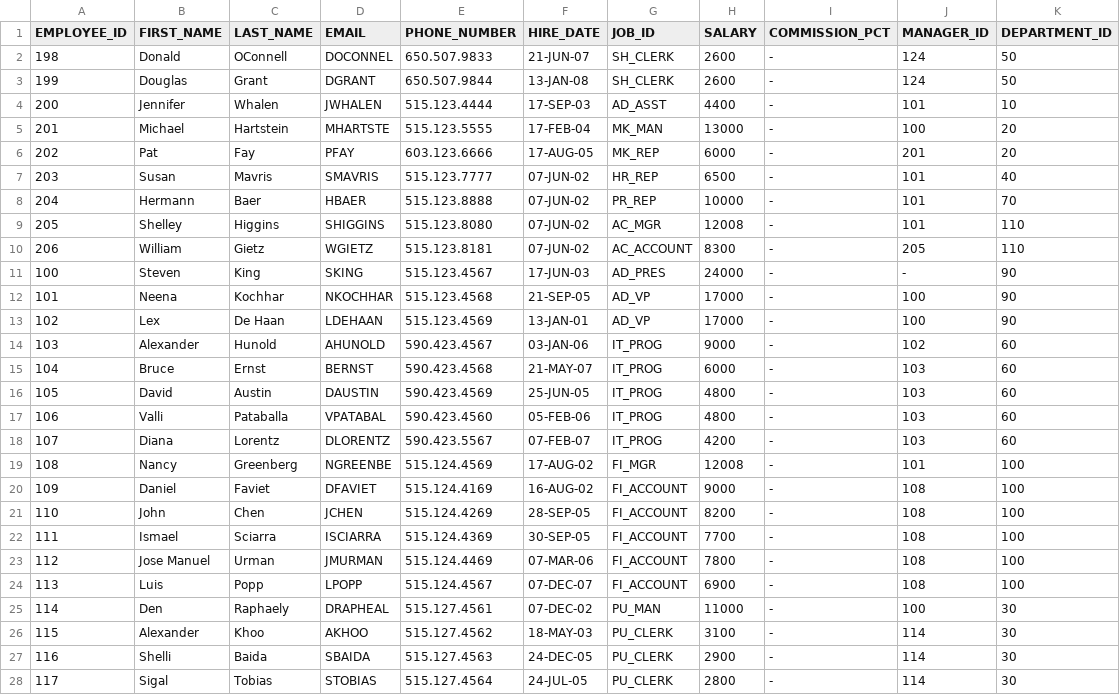
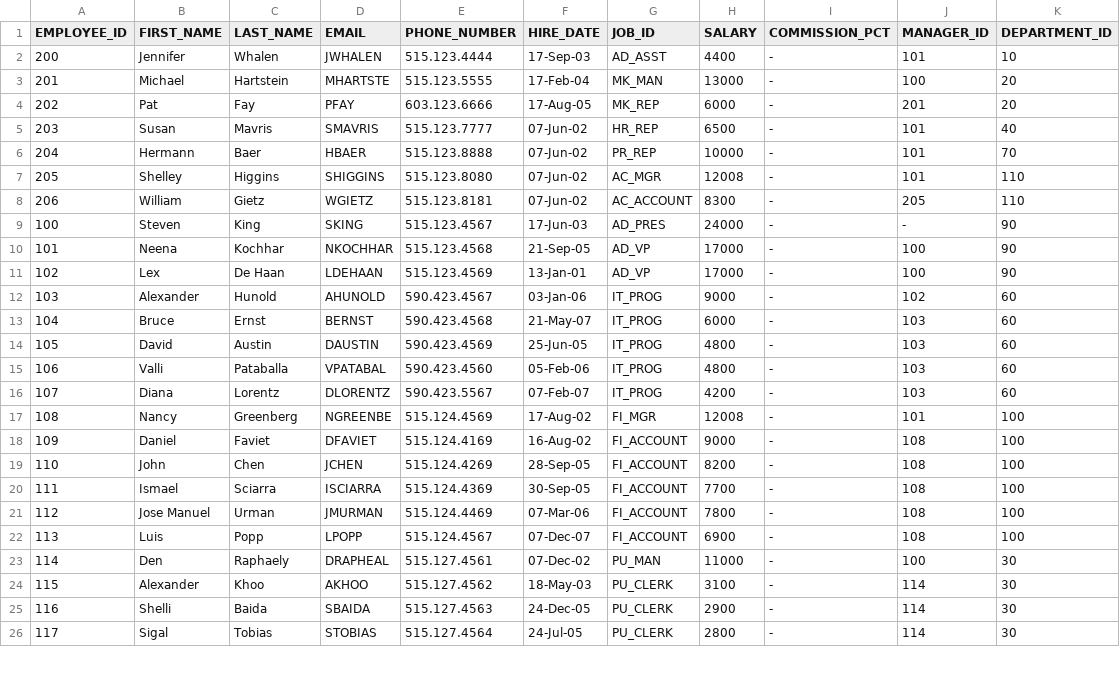
Before and after one commit to harishkumaranda/first_repository, a CSV file: employees.csv, drawn as a sheet; only a part is shown; the diff covers the shown part only.

Commit message:
adding latest changes in csv

```diff
--- a/employees.csv
+++ b/employees.csv
@@ -1,28 +1,26 @@
 EMPLOYEE_ID,FIRST_NAME,LAST_NAME,EMAIL,PHONE_NUMBER,HIRE_DATE,JOB_ID,SALARY,COMMISSION_PCT,MANAGER_ID,DEPARTMENT_ID
-198,Donald,OConnell,DOCONNEL,650.507.9833,21-JUN-07,SH_CLERK,2600, - ,124,50
-199,Douglas,Grant,DGRANT,650.507.9844,13-JAN-08,SH_CLERK,2600, - ,124,50
-200,Jennifer,Whalen,JWHALEN,515.123.4444,17-SEP-03,AD_ASST,4400, - ,101,10
-201,Michael,Hartstein,MHARTSTE,515.123.5555,17-FEB-04,MK_MAN,13000, - ,100,20
-202,Pat,Fay,PFAY,603.123.6666,17-AUG-05,MK_REP,6000, - ,201,20
-203,Susan,Mavris,SMAVRIS,515.123.7777,07-JUN-02,HR_REP,6500, - ,101,40
-204,Hermann,Baer,HBAER,515.123.8888,07-JUN-02,PR_REP,10000, - ,101,70
-205,Shelley,Higgins,SHIGGINS,515.123.8080,07-JUN-02,AC_MGR,12008, - ,101,110
-206,William,Gietz,WGIETZ,515.123.8181,07-JUN-02,AC_ACCOUNT,8300, - ,205,110
-100,Steven,King,SKING,515.123.4567,17-JUN-03,AD_PRES,24000, - , - ,90
-101,Neena,Kochhar,NKOCHHAR,515.123.4568,21-SEP-05,AD_VP,17000, - ,100,90
-102,Lex,De Haan,LDEHAAN,515.123.4569,13-JAN-01,AD_VP,17000, - ,100,90
-103,Alexander,Hunold,AHUNOLD,590.423.4567,03-JAN-06,IT_PROG,9000, - ,102,60
-104,Bruce,Ernst,BERNST,590.423.4568,21-MAY-07,IT_PROG,6000, - ,103,60
-105,David,Austin,DAUSTIN,590.423.4569,25-JUN-05,IT_PROG,4800, - ,103,60
-106,Valli,Pataballa,VPATABAL,590.423.4560,05-FEB-06,IT_PROG,4800, - ,103,60
-107,Diana,Lorentz,DLORENTZ,590.423.5567,07-FEB-07,IT_PROG,4200, - ,103,60
-108,Nancy,Greenberg,NGREENBE,515.124.4569,17-AUG-02,FI_MGR,12008, - ,101,100
-109,Daniel,Faviet,DFAVIET,515.124.4169,16-AUG-02,FI_ACCOUNT,9000, - ,108,100
-110,John,Chen,JCHEN,515.124.4269,28-SEP-05,FI_ACCOUNT,8200, - ,108,100
-111,Ismael,Sciarra,ISCIARRA,515.124.4369,30-SEP-05,FI_ACCOUNT,7700, - ,108,100
-112,Jose Manuel,Urman,JMURMAN,515.124.4469,07-MAR-06,FI_ACCOUNT,7800, - ,108,100
-113,Luis,Popp,LPOPP,515.124.4567,07-DEC-07,FI_ACCOUNT,6900, - ,108,100
-114,Den,Raphaely,DRAPHEAL,515.127.4561,07-DEC-02,PU_MAN,11000, - ,100,30
-115,Alexander,Khoo,AKHOO,515.127.4562,18-MAY-03,PU_CLERK,3100, - ,114,30
-116,Shelli,Baida,SBAIDA,515.127.4563,24-DEC-05,PU_CLERK,2900, - ,114,30
-117,Sigal,Tobias,STOBIAS,515.127.4564,24-JUL-05,PU_CLERK,2800, - ,114,30
+200,Jennifer,Whalen,JWHALEN,515.123.4444,17-Sep-03,AD_ASST,4400, - ,101,10
+201,Michael,Hartstein,MHARTSTE,515.123.5555,17-Feb-04,MK_MAN,13000, - ,100,20
+202,Pat,Fay,PFAY,603.123.6666,17-Aug-05,MK_REP,6000, - ,201,20
+203,Susan,Mavris,SMAVRIS,515.123.7777,07-Jun-02,HR_REP,6500, - ,101,40
+204,Hermann,Baer,HBAER,515.123.8888,07-Jun-02,PR_REP,10000, - ,101,70
+205,Shelley,Higgins,SHIGGINS,515.123.8080,07-Jun-02,AC_MGR,12008, - ,101,110
+206,William,Gietz,WGIETZ,515.123.8181,07-Jun-02,AC_ACCOUNT,8300, - ,205,110
+100,Steven,King,SKING,515.123.4567,17-Jun-03,AD_PRES,24000, - , - ,90
+101,Neena,Kochhar,NKOCHHAR,515.123.4568,21-Sep-05,AD_VP,17000, - ,100,90
+102,Lex,De Haan,LDEHAAN,515.123.4569,13-Jan-01,AD_VP,17000, - ,100,90
+103,Alexander,Hunold,AHUNOLD,590.423.4567,03-Jan-06,IT_PROG,9000, - ,102,60
+104,Bruce,Ernst,BERNST,590.423.4568,21-May-07,IT_PROG,6000, - ,103,60
+105,David,Austin,DAUSTIN,590.423.4569,25-Jun-05,IT_PROG,4800, - ,103,60
+106,Valli,Pataballa,VPATABAL,590.423.4560,05-Feb-06,IT_PROG,4800, - ,103,60
+107,Diana,Lorentz,DLORENTZ,590.423.5567,07-Feb-07,IT_PROG,4200, - ,103,60
+108,Nancy,Greenberg,NGREENBE,515.124.4569,17-Aug-02,FI_MGR,12008, - ,101,100
+109,Daniel,Faviet,DFAVIET,515.124.4169,16-Aug-02,FI_ACCOUNT,9000, - ,108,100
+110,John,Chen,JCHEN,515.124.4269,28-Sep-05,FI_ACCOUNT,8200, - ,108,100
+111,Ismael,Sciarra,ISCIARRA,515.124.4369,30-Sep-05,FI_ACCOUNT,7700, - ,108,100
+112,Jose Manuel,Urman,JMURMAN,515.124.4469,07-Mar-06,FI_ACCOUNT,7800, - ,108,100
+113,Luis,Popp,LPOPP,515.124.4567,07-Dec-07,FI_ACCOUNT,6900, - ,108,100
+114,Den,Raphaely,DRAPHEAL,515.127.4561,07-Dec-02,PU_MAN,11000, - ,100,30
+115,Alexander,Khoo,AKHOO,515.127.4562,18-May-03,PU_CLERK,3100, - ,114,30
+116,Shelli,Baida,SBAIDA,515.127.4563,24-Dec-05,PU_CLERK,2900, - ,114,30
+117,Sigal,Tobias,STOBIAS,515.127.4564,24-Jul-05,PU_CLERK,2800, - ,114,30
```
Also changed, not shown: 23 edited cells elsewhere in this file.
